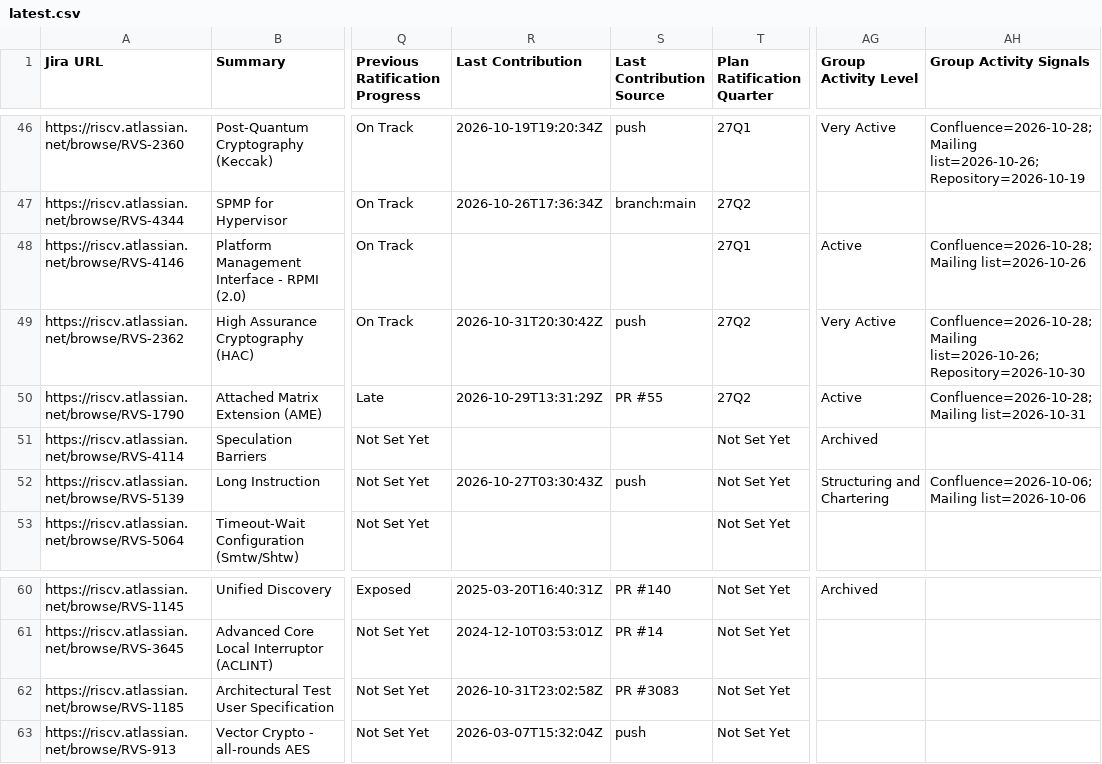
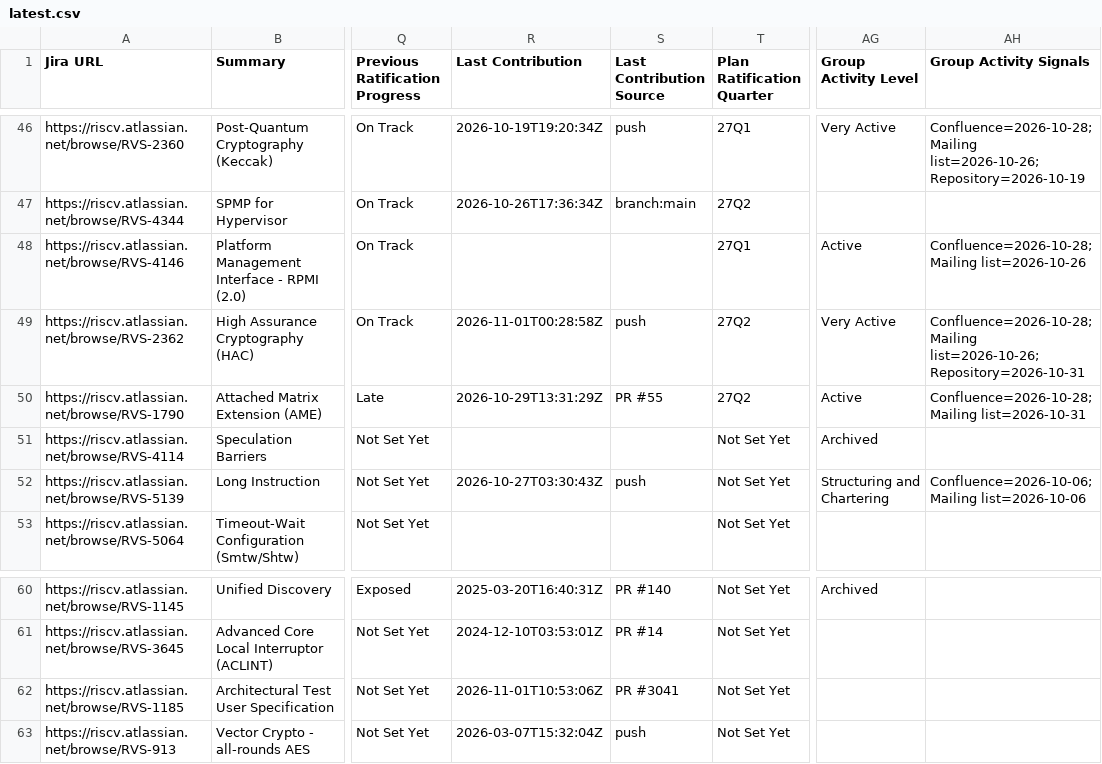
Before and after one commit to riscv/adm-spec-dashboard, a CSV file: web-ui/public/latest.csv, drawn as a sheet; only a part is shown, gaps mark what is left out; the diff names each change by its address in the sheet, - before the commit and + after, or states it on an @@ line.

```diff
--- a/web-ui/public/latest.csv
+++ b/web-ui/public/latest.csv
-R49 (Last Contribution): 2026-10-31T20:30:42Z
+R49 (Last Contribution): 2026-11-01T00:28:58Z
-AH49 (Group Activity Signals): Confluence=2026-10-28;Mailing list=2026-10-26;Repository=2026-10-30
+AH49 (Group Activity Signals): Confluence=2026-10-28;Mailing list=2026-10-26;Repository=2026-10-31
-R62 (Last Contribution): 2026-10-31T23:02:58Z
+R62 (Last Contribution): 2026-11-01T10:53:06Z
-S62 (Last Contribution Source): PR #3083
+S62 (Last Contribution Source): PR #3041
```
Also changed, not shown: 4 other files.
